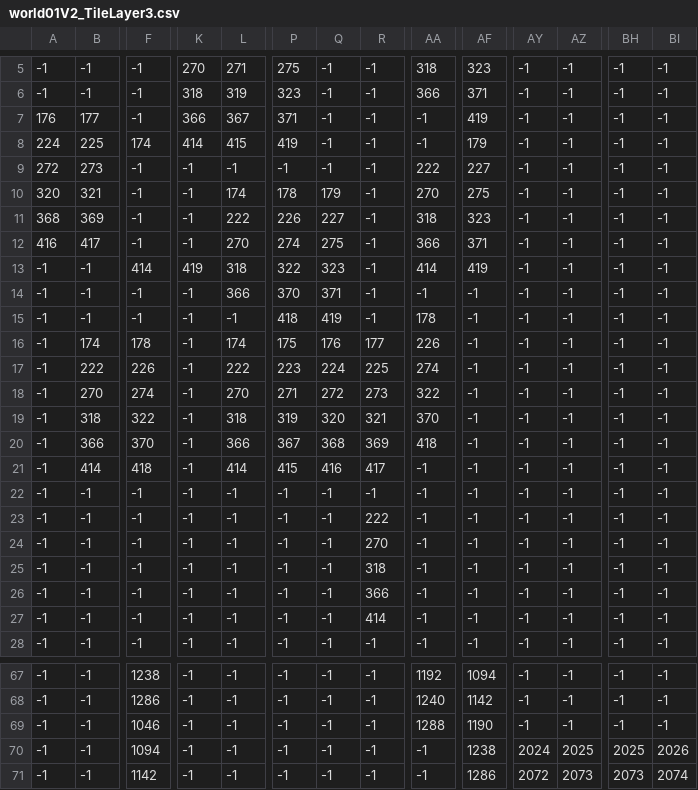
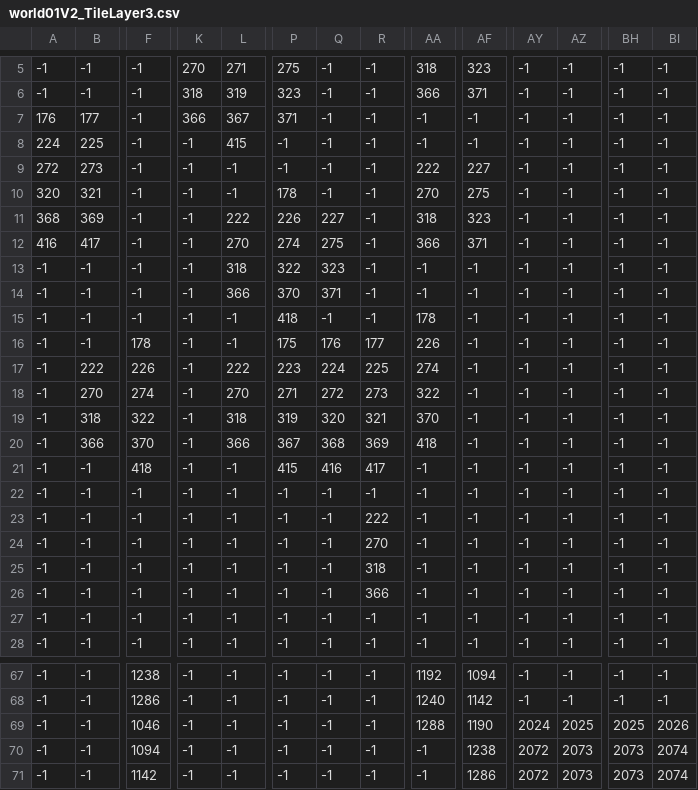
Before and after one commit to tlg-22-10-sde-10/Potion-Quest-T4-Capstone, a CSV file: src/main/resources/maps/world01V2_TileLayer3.csv, drawn as a sheet; only a part is shown, gaps mark what is left out; the diff covers the shown part only; the diff names each change by its address in the sheet, - before the commit and + after, or states it on an @@ line.

```diff
--- a/src/main/resources/maps/world01V2_TileLayer3.csv
+++ b/src/main/resources/maps/world01V2_TileLayer3.csv
-AF7: 419
+AF7: -1
-F8: 174
+F8: -1
-K8: 414
+K8: -1
-P8: 419
+P8: -1
-AF8: 179
+AF8: -1
-L10: 174
+L10: -1
-Q10: 179
+Q10: -1
-F13: 414
+F13: -1
-K13: 419
+K13: -1
-AA13: 414
+AA13: -1
-AF13: 419
+AF13: -1
-Q15: 419
+Q15: -1
-B16: 174
+B16: -1
-L16: 174
+L16: -1
-B21: 414
+B21: -1
-L21: 414
+L21: -1
-R27: 414
+R27: -1
-AY69: -1
+AY69: 2024
-AZ69: -1
+AZ69: 2025
-BH69: -1
+BH69: 2025
-BI69: -1
+BI69: 2026
-AY70: 2024
+AY70: 2072
-AZ70: 2025
+AZ70: 2073
-BH70: 2025
+BH70: 2073
-BI70: 2026
+BI70: 2074
```
Also changed, not shown: 1 edited cell elsewhere in this file, src/main/resources/maps/world01V2_TileLayer1.csv, src/main/resources/maps/world01V2_TileLayer2.csv, 11 other files.
